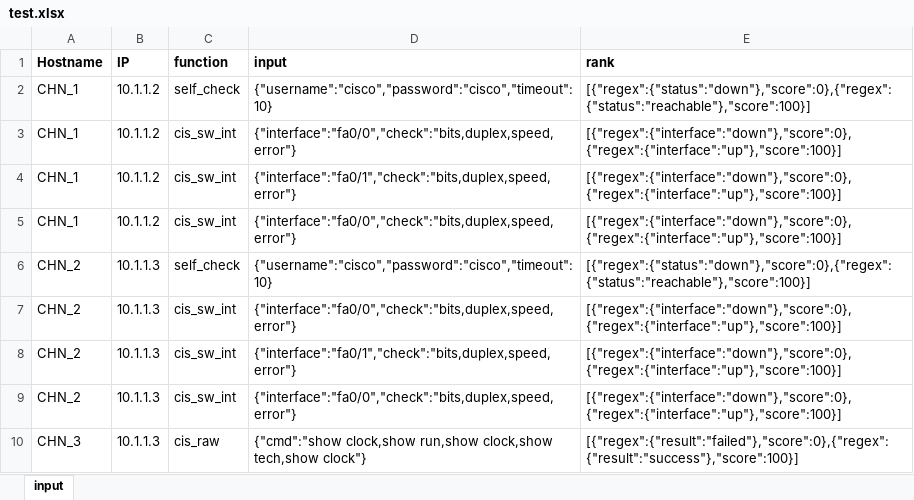
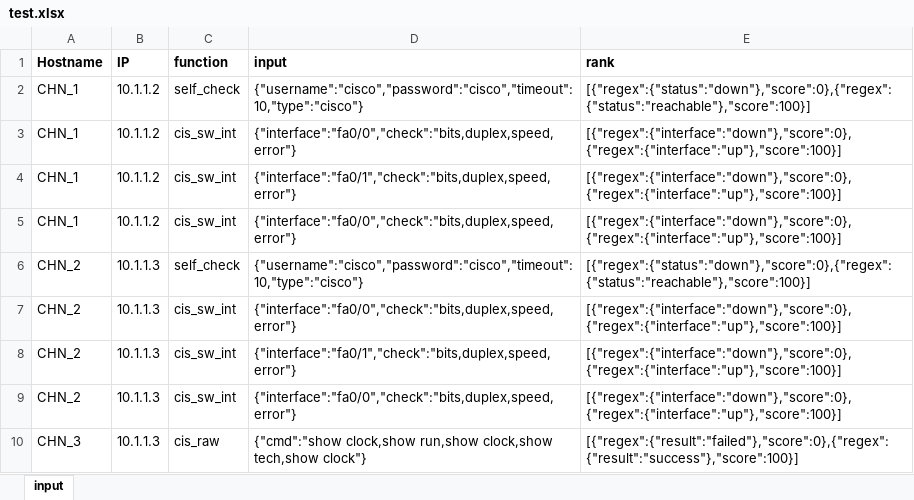
Before and after one commit to GowthamSaminathan/gowtham-webex, an Excel workbook: input_file/test.xlsx, sheet input, drawn as a sheet; values as stored, in another font and other column widths than the file's, no borders; the diff names each change by its address in the sheet, - before the commit and + after, or states it on an @@ line.

```diff
--- a/input_file/test.xlsx (sheet input)
+++ b/input_file/test.xlsx (sheet input)
-D2 (input): {"username":"cisco","password":"cisco","timeout":10}
+D2 (input): {"username":"cisco","password":"cisco","timeout":10,"type":"cisco"}
-D6 (input): {"username":"cisco","password":"cisco","timeout":10}
+D6 (input): {"username":"cisco","password":"cisco","timeout":10,"type":"cisco"}
```
Also changed, not shown: 26 other files.
